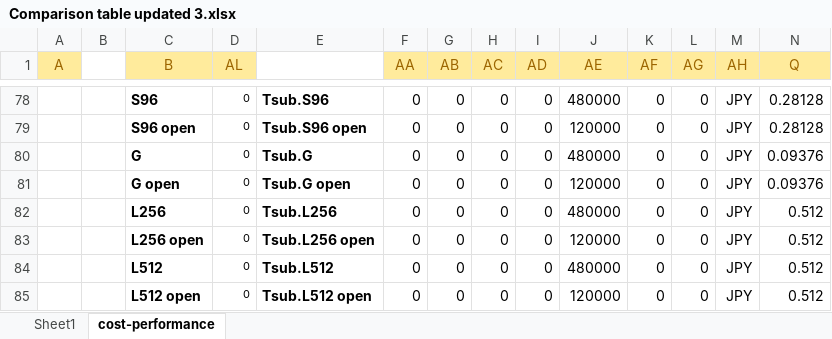
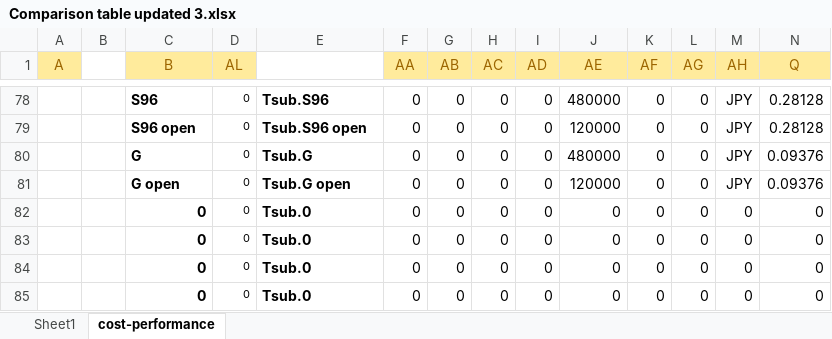
Before and after one commit to pyotr777/cloud_providers, an Excel workbook: Comparison table updated 3.xlsx, sheet cost-performance, drawn as a sheet; only a part is shown, gaps mark what is left out; values as stored, in another font and other column widths than the file's, no borders; conditional formats not drawn; removed rows and columns are numbered as before the commit, all else as after; rows hold the shown columns only; the diff names each change by its address in the sheet, - before the commit and + after, or states it on an @@ line.

```diff
--- a/Comparison table updated 3.xlsx (sheet cost-performance)
+++ b/Comparison table updated 3.xlsx (sheet cost-performance)
-row 82:  |  | L256 | 0 | Tsub.L256 | 0 | 0 | 0 | 0 | 480000 | 0 | 0 | JPY | 0.512
-row 83:  |  | L256 open | 0 | Tsub.L256 open | 0 | 0 | 0 | 0 | 120000 | 0 | 0 | JPY | 0.512
-row 84:  |  | L512 | 0 | Tsub.L512 | 0 | 0 | 0 | 0 | 480000 | 0 | 0 | JPY | 0.512
-row 85:  |  | L512 open | 0 | Tsub.L512 open | 0 | 0 | 0 | 0 | 120000 | 0 | 0 | JPY | 0.512
+row 82:  |  | 0 | 0 | Tsub.0 | 0 | 0 | 0 | 0 | 0 | 0 | 0 | 0 | 0
+row 83:  |  | 0 | 0 | Tsub.0 | 0 | 0 | 0 | 0 | 0 | 0 | 0 | 0 | 0
+row 84:  |  | 0 | 0 | Tsub.0 | 0 | 0 | 0 | 0 | 0 | 0 | 0 | 0 | 0
+row 85:  |  | 0 | 0 | Tsub.0 | 0 | 0 | 0 | 0 | 0 | 0 | 0 | 0 | 0
```
Also changed, not shown: sheet Sheet1, 1 other file.
